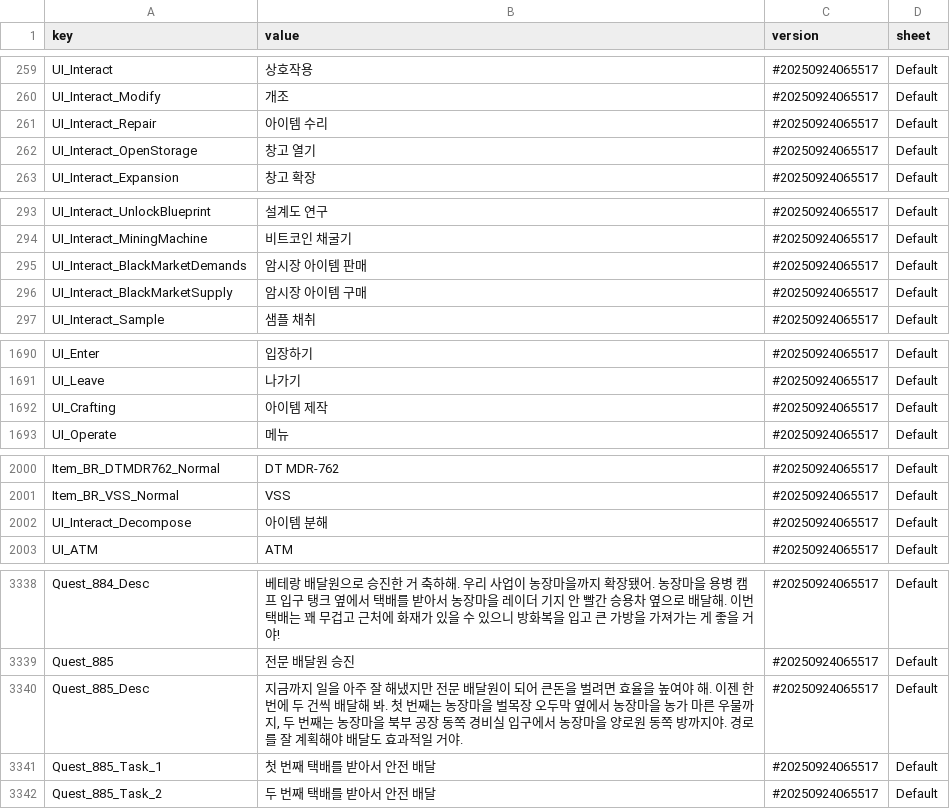
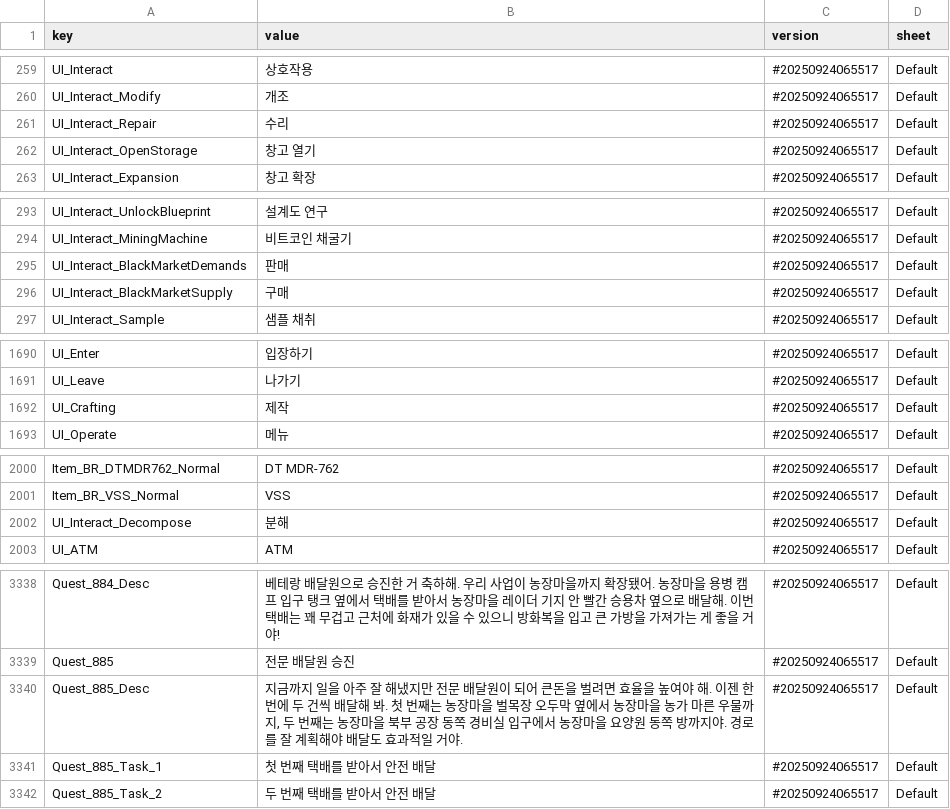
Before and after one commit to kokuma003/Korean-Correction-Patch-Mod, a CSV file: Mods/KoreanPatch/Korean.csv, drawn as a sheet; only a part is shown, gaps mark what is left out.

Commit message:
Add files via upload

```diff
--- a/Mods/KoreanPatch/Korean.csv
+++ b/Mods/KoreanPatch/Korean.csv
@@ -260,3 +260,3 @@ UI_Interact,상호작용,#20250924065517,Default
 UI_Interact_Modify,"개조",#20250924065517,Default
-UI_Interact_Repair,"아이템 수리",#20250924065517,Default
+UI_Interact_Repair,"수리",#20250924065517,Default
 UI_Interact_OpenStorage,"창고 열기",#20250924065517,Default
@@ -294,4 +294,4 @@ UI_Interact_UnlockBlueprint,"설계도 연구",#20250924065517,Default
 UI_Interact_MiningMachine,"비트코인 채굴기",#20250924065517,Default
-UI_Interact_BlackMarketDemands,"암시장 아이템 판매",#20250924065517,Default
-UI_Interact_BlackMarketSupply,"암시장 아이템 구매",#20250924065517,Default
+UI_Interact_BlackMarketDemands,"판매",#20250924065517,Default
+UI_Interact_BlackMarketSupply,"구매",#20250924065517,Default
 UI_Interact_Sample,"샘플 채취",#20250924065517,Default
@@ -1691,3 +1691,3 @@ UI_Enter,입장하기,#20250924065517,Default
 UI_Leave,나가기,#20250924065517,Default
-UI_Crafting,"아이템 제작",#20250924065517,Default
+UI_Crafting,"제작",#20250924065517,Default
 UI_Operate,메뉴,#20250924065517,Default
@@ -2001,3 +2001,3 @@ Item_BR_DTMDR762_Normal,"DT MDR-762",#20250924065517,Default
 Item_BR_VSS_Normal,VSS,#20250924065517,Default
-UI_Interact_Decompose,"아이템 분해",#20250924065517,Default
+UI_Interact_Decompose,"분해",#20250924065517,Default
 UI_ATM,ATM,#20250924065517,Default
@@ -3339,3 +3339,3 @@ Quest_884_Desc,"베테랑 배달원으로 승진한 거 축하해. 우리 사업
 Quest_885,"전문 배달원 승진",#20250924065517,Default
-Quest_885_Desc,"지금까지 일을 아주 잘 해냈지만 전문 배달원이 되어 큰돈을 벌려면 효율을 높여야 해. 이젠 한 번에 두 건씩 배달해 봐. 첫 번째는 농장마을 벌목장 오두막 옆에서 농장마을 농가 마른 우물까지, 두 번째는 농장마을 북부 공장 동쪽 경비실 입구에서 농장마을 양로원 동쪽 방까지야. 경로를 잘 계획해야 배달도 효과적일 거야.",#20250924065517,Default
+Quest_885_Desc,"지금까지 일을 아주 잘 해냈지만 전문 배달원이 되어 큰돈을 벌려면 효율을 높여야 해. 이젠 한 번에 두 건씩 배달해 봐. 첫 번째는 농장마을 벌목장 오두막 옆에서 농장마을 농가 마른 우물까지, 두 번째는 농장마을 북부 공장 동쪽 경비실 입구에서 농장마을 요양원 동쪽 방까지야. 경로를 잘 계획해야 배달도 효과적일 거야.",#20250924065517,Default
 Quest_885_Task_1,"첫 번째 택배를 받아서 안전 배달",#20250924065517,Default
```
